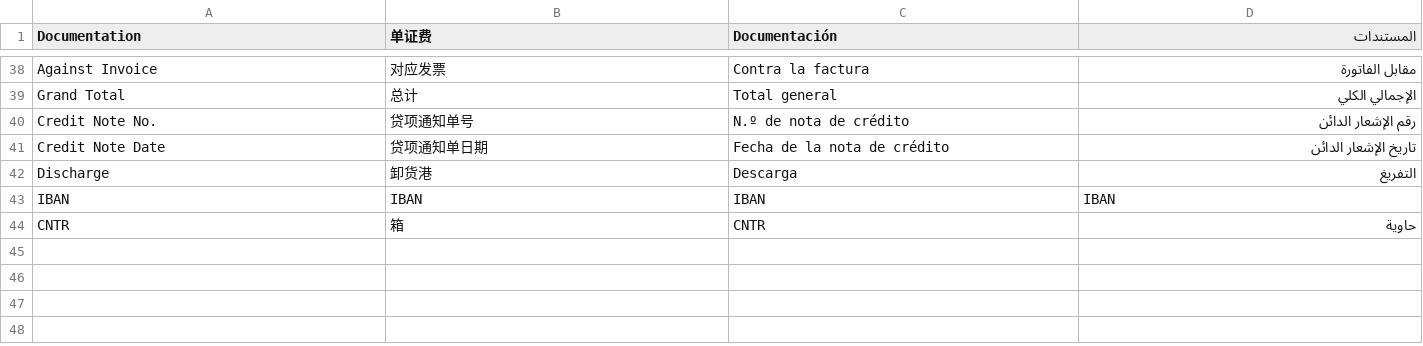
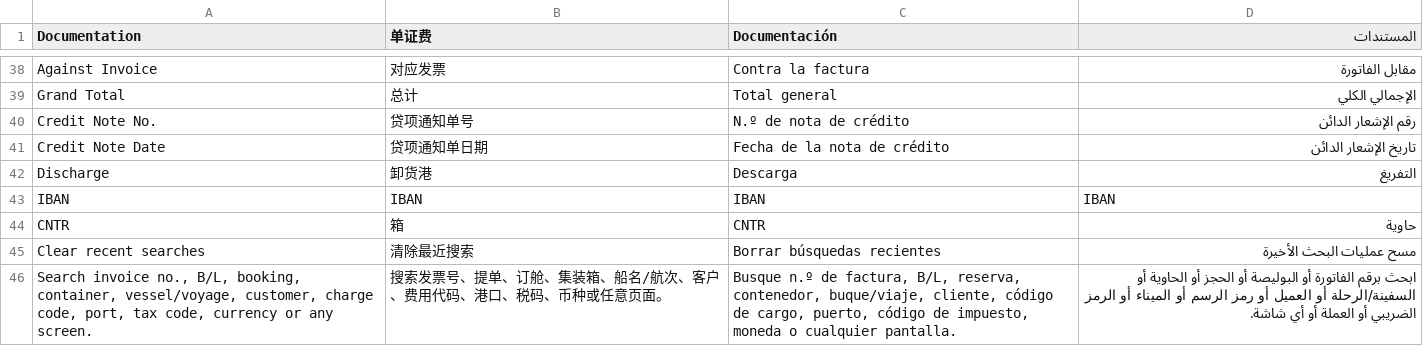
Before and after one commit to badal9304/PIL---GIRS, a TSV file: tools/i18n/c08.tsv, drawn as a sheet; only a part is shown, gaps mark what is left out.

```diff
--- a/tools/i18n/c08.tsv
+++ b/tools/i18n/c08.tsv
@@ -44 +44,3 @@ IBAN	IBAN	IBAN	IBAN
 CNTR	箱	CNTR	حاوية
+Clear recent searches	清除最近搜索	Borrar búsquedas recientes	مسح عمليات البحث الأخيرة
+Search invoice no., B/L, booking, container, vessel/voyage, customer, charge code, port, tax code, currency or any screen.	搜索发票号、提单、订舱、集装箱、船名/航次、客户、费用代码、港口、税码、币种或任意页面。	Busque n.º de factura, B/L, reserva, contenedor, buque/viaje, cliente, código de cargo, puerto, código de impuesto, moneda o cualquier pantalla.	ابحث برقم الفاتورة أو البوليصة أو الحجز أو الحاوية أو السفينة/الرحلة أو العميل أو رمز الرسم أو الميناء أو الرمز الضريبي أو العملة أو أي شاشة.
```
Also changed, not shown: 4 other files.
